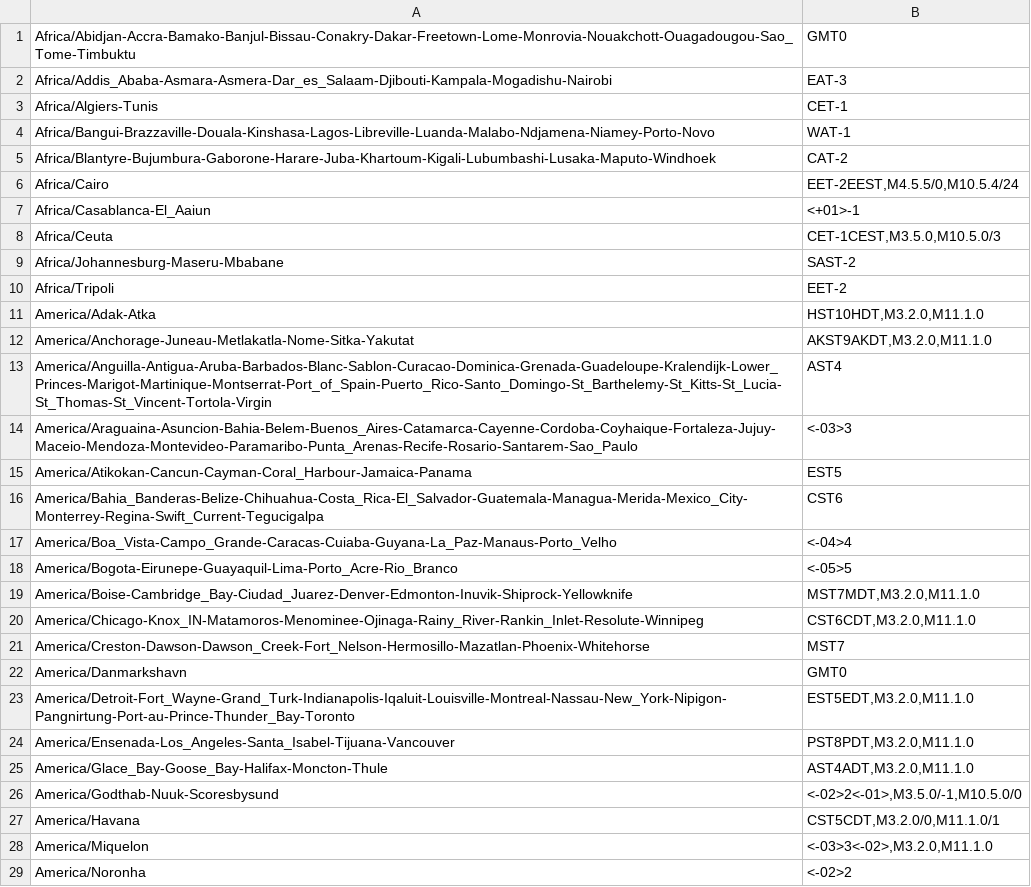
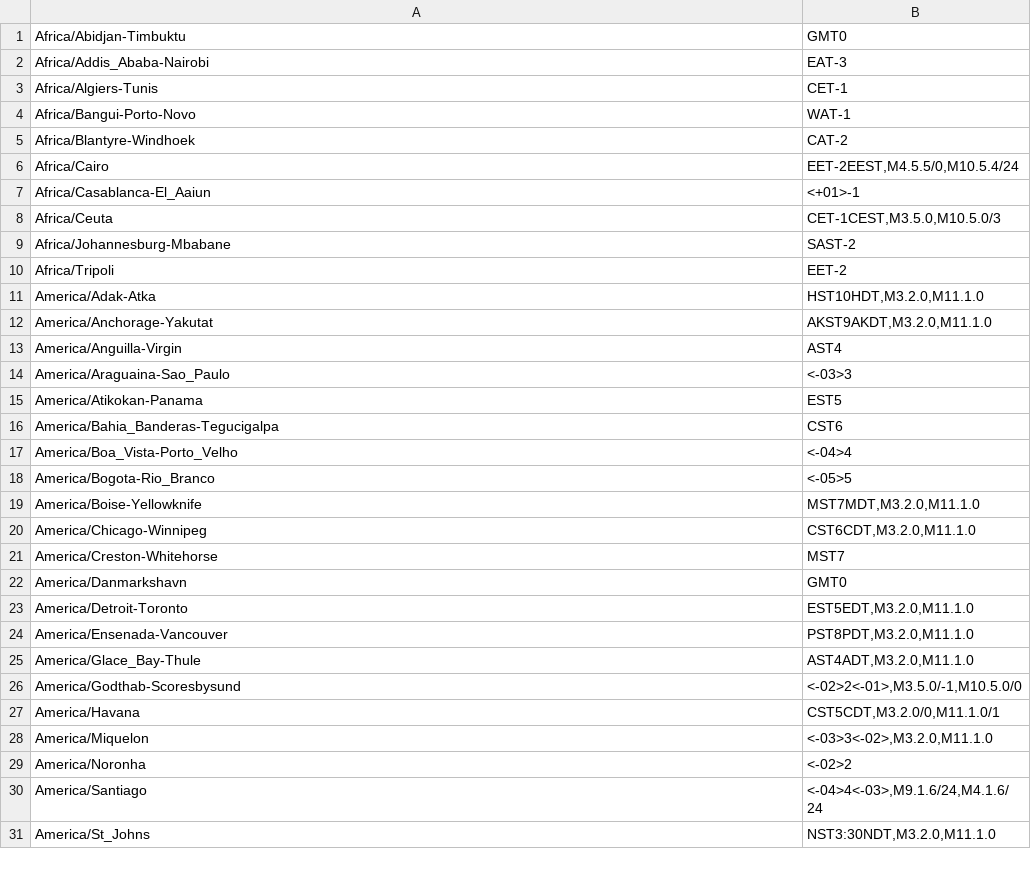
Before and after one commit to trip5/timezones.json, a CSV file: timezones.min.csv, drawn as a sheet; only a part is shown; the shorter side is filled out with more unchanged rows; the diff covers the shown part only.

```diff
--- a/timezones.min.csv
+++ b/timezones.min.csv
@@ -1,6 +1,6 @@
-"Africa/Abidjan-Accra-Bamako-Banjul-Bissau-Conakry-Dakar-Freetown-Lome-Monrovia-Nouakchott-Ouagadougou-Sao_Tome-Timbuktu","GMT0"
-"Africa/Addis_Ababa-Asmara-Asmera-Dar_es_Salaam-Djibouti-Kampala-Mogadishu-Nairobi","EAT-3"
+"Africa/Abidjan-Timbuktu","GMT0"
+"Africa/Addis_Ababa-Nairobi","EAT-3"
 "Africa/Algiers-Tunis","CET-1"
-"Africa/Bangui-Brazzaville-Douala-Kinshasa-Lagos-Libreville-Luanda-Malabo-Ndjamena-Niamey-Porto-Novo","WAT-1"
-"Africa/Blantyre-Bujumbura-Gaborone-Harare-Juba-Khartoum-Kigali-Lubumbashi-Lusaka-Maputo-Windhoek","CAT-2"
+"Africa/Bangui-Porto-Novo","WAT-1"
+"Africa/Blantyre-Windhoek","CAT-2"
 "Africa/Cairo","EET-2EEST,M4.5.5/0,M10.5.4/24"
@@ -8,20 +8,20 @@
 "Africa/Ceuta","CET-1CEST,M3.5.0,M10.5.0/3"
-"Africa/Johannesburg-Maseru-Mbabane","SAST-2"
+"Africa/Johannesburg-Mbabane","SAST-2"
 "Africa/Tripoli","EET-2"
 "America/Adak-Atka","HST10HDT,M3.2.0,M11.1.0"
-"America/Anchorage-Juneau-Metlakatla-Nome-Sitka-Yakutat","AKST9AKDT,M3.2.0,M11.1.0"
-"America/Anguilla-Antigua-Aruba-Barbados-Blanc-Sablon-Curacao-Dominica-Grenada-Guadeloupe-Kralendijk-Lower_Princes-Marigot-Martinique-Montserrat-Port_of_Spain-Puerto_Rico-Santo_Domingo-St_Barthelemy-St_Kitts-St_Lucia-St_Thomas-St_Vincent-Tortola-Virgin","AST4"
-"America/Araguaina-Asuncion-Bahia-Belem-Buenos_Aires-Catamarca-Cayenne-Cordoba-Coyhaique-Fortaleza-Jujuy-Maceio-Mendoza-Montevideo-Paramaribo-Punta_Arenas-Recife-Rosario-Santarem-Sao_Paulo","<-03>3"
-"America/Atikokan-Cancun-Cayman-Coral_Harbour-Jamaica-Panama","EST5"
-"America/Bahia_Banderas-Belize-Chihuahua-Costa_Rica-El_Salvador-Guatemala-Managua-Merida-Mexico_City-Monterrey-Regina-Swift_Current-Tegucigalpa","CST6"
-"America/Boa_Vista-Campo_Grande-Caracas-Cuiaba-Guyana-La_Paz-Manaus-Porto_Velho","<-04>4"
-"America/Bogota-Eirunepe-Guayaquil-Lima-Porto_Acre-Rio_Branco","<-05>5"
-"America/Boise-Cambridge_Bay-Ciudad_Juarez-Denver-Edmonton-Inuvik-Shiprock-Yellowknife","MST7MDT,M3.2.0,M11.1.0"
-"America/Chicago-Knox_IN-Matamoros-Menominee-Ojinaga-Rainy_River-Rankin_Inlet-Resolute-Winnipeg","CST6CDT,M3.2.0,M11.1.0"
-"America/Creston-Dawson-Dawson_Creek-Fort_Nelson-Hermosillo-Mazatlan-Phoenix-Whitehorse","MST7"
+"America/Anchorage-Yakutat","AKST9AKDT,M3.2.0,M11.1.0"
+"America/Anguilla-Virgin","AST4"
+"America/Araguaina-Sao_Paulo","<-03>3"
+"America/Atikokan-Panama","EST5"
+"America/Bahia_Banderas-Tegucigalpa","CST6"
+"America/Boa_Vista-Porto_Velho","<-04>4"
+"America/Bogota-Rio_Branco","<-05>5"
+"America/Boise-Yellowknife","MST7MDT,M3.2.0,M11.1.0"
+"America/Chicago-Winnipeg","CST6CDT,M3.2.0,M11.1.0"
+"America/Creston-Whitehorse","MST7"
 "America/Danmarkshavn","GMT0"
-"America/Detroit-Fort_Wayne-Grand_Turk-Indianapolis-Iqaluit-Louisville-Montreal-Nassau-New_York-Nipigon-Pangnirtung-Port-au-Prince-Thunder_Bay-Toronto","EST5EDT,M3.2.0,M11.1.0"
-"America/Ensenada-Los_Angeles-Santa_Isabel-Tijuana-Vancouver","PST8PDT,M3.2.0,M11.1.0"
-"America/Glace_Bay-Goose_Bay-Halifax-Moncton-Thule","AST4ADT,M3.2.0,M11.1.0"
-"America/Godthab-Nuuk-Scoresbysund","<-02>2<-01>,M3.5.0/-1,M10.5.0/0"
+"America/Detroit-Toronto","EST5EDT,M3.2.0,M11.1.0"
+"America/Ensenada-Vancouver","PST8PDT,M3.2.0,M11.1.0"
+"America/Glace_Bay-Thule","AST4ADT,M3.2.0,M11.1.0"
+"America/Godthab-Scoresbysund","<-02>2<-01>,M3.5.0/-1,M10.5.0/0"
 "America/Havana","CST5CDT,M3.2.0/0,M11.1.0/1"
```
Also changed, not shown: 31 edited cells elsewhere in this file, 6 other files.
